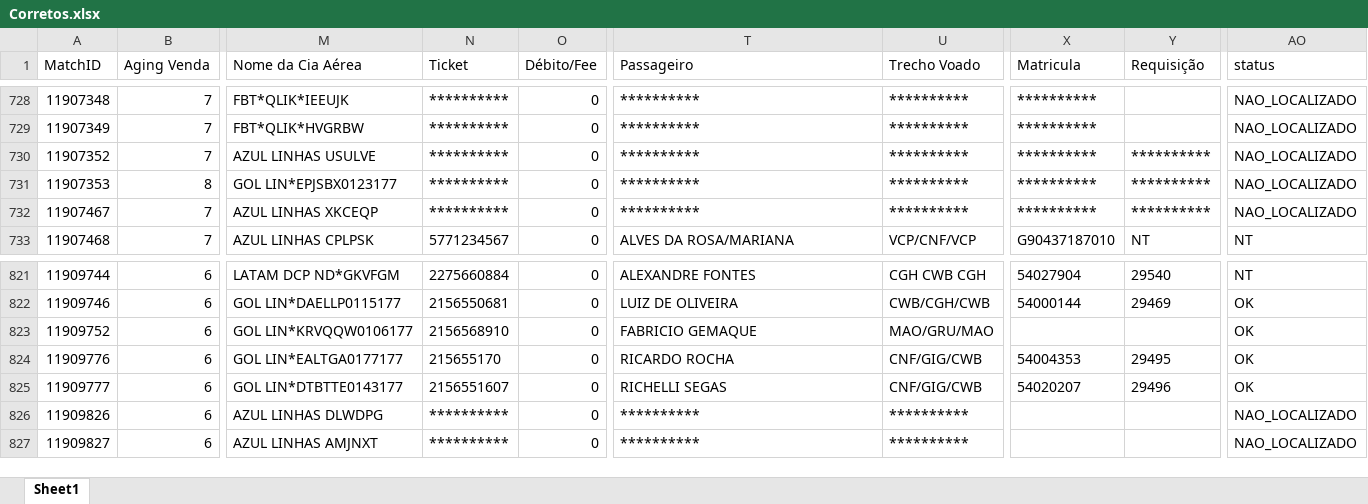
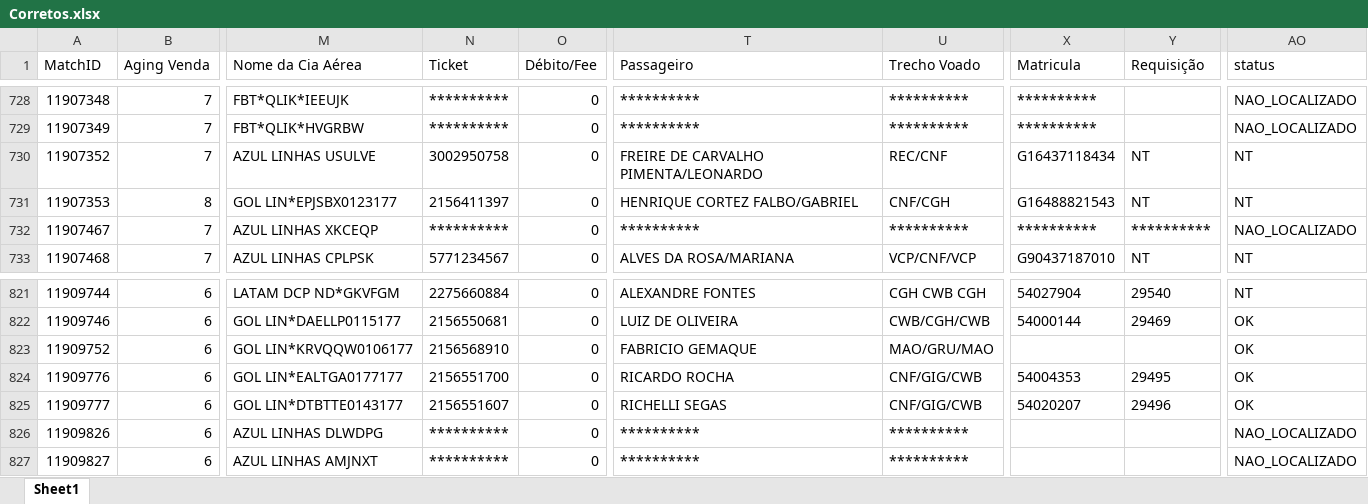
Before and after one commit to Nicolas-Cavalcante/concilia-o-financeira, an Excel workbook: outputs/Corretos/Corretos.xlsx, sheet Sheet1, drawn as a sheet; only a part is shown, gaps mark what is left out; values as stored, in another font and other column widths than the file's, no borders; the diff names each change by its address in the sheet, - before the commit and + after, or states it on an @@ line.

```diff
--- a/outputs/Corretos/Corretos.xlsx (sheet Sheet1)
+++ b/outputs/Corretos/Corretos.xlsx (sheet Sheet1)
-N730 (Ticket): **********
+N730 (Ticket): 3002950758
-T730 (Passageiro): **********
+T730 (Passageiro): FREIRE DE CARVALHO PIMENTA/LEONARDO
-U730 (Trecho Voado): **********
+U730 (Trecho Voado): REC/CNF
-X730 (Matricula): **********
+X730 (Matricula): G16437118434
-Y730:Y731 (Requisição): **********
+Y730:Y731 (Requisição): NT
-AO730:AO731 (status): NAO_LOCALIZADO
+AO730:AO731 (status): NT
-N731 (Ticket): **********
+N731 (Ticket): 2156411397
-T731 (Passageiro): **********
+T731 (Passageiro): HENRIQUE CORTEZ FALBO/GABRIEL
-U731 (Trecho Voado): **********
+U731 (Trecho Voado): CNF/CGH
-X731 (Matricula): **********
+X731 (Matricula): G16488821543
-N824 (Ticket): 215655170
+N824 (Ticket): 2156551700
```
Also changed, not shown: logs/historico_execucao.xlsx, outputs/Incorretos/Pendências_EBTA.xlsx, 5 other files.
